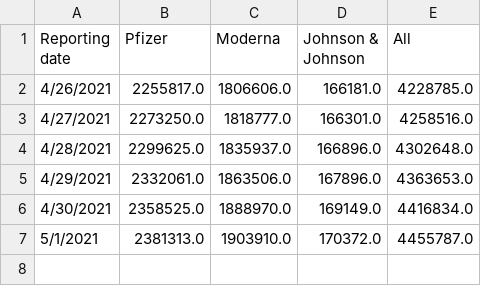
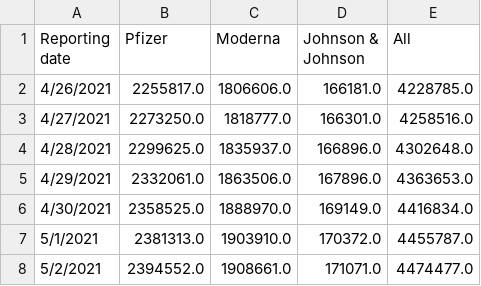
Before and after one commit to mattbayer/covid-wisconsin, a CSV file: data/vaccinations/Vax-Manuf-WI.csv, drawn as a sheet; the diff names each change by its address in the sheet, - before the commit and + after, or states it on an @@ line.

```diff
--- a/data/vaccinations/Vax-Manuf-WI.csv
+++ b/data/vaccinations/Vax-Manuf-WI.csv
+row 8: 5/2/2021 | 2394552.0 | 1908661.0 | 171071.0 | 4474477.0
```
Also changed, not shown: data/vaccinations/Vax-Age-WI.csv, 3 other files.
